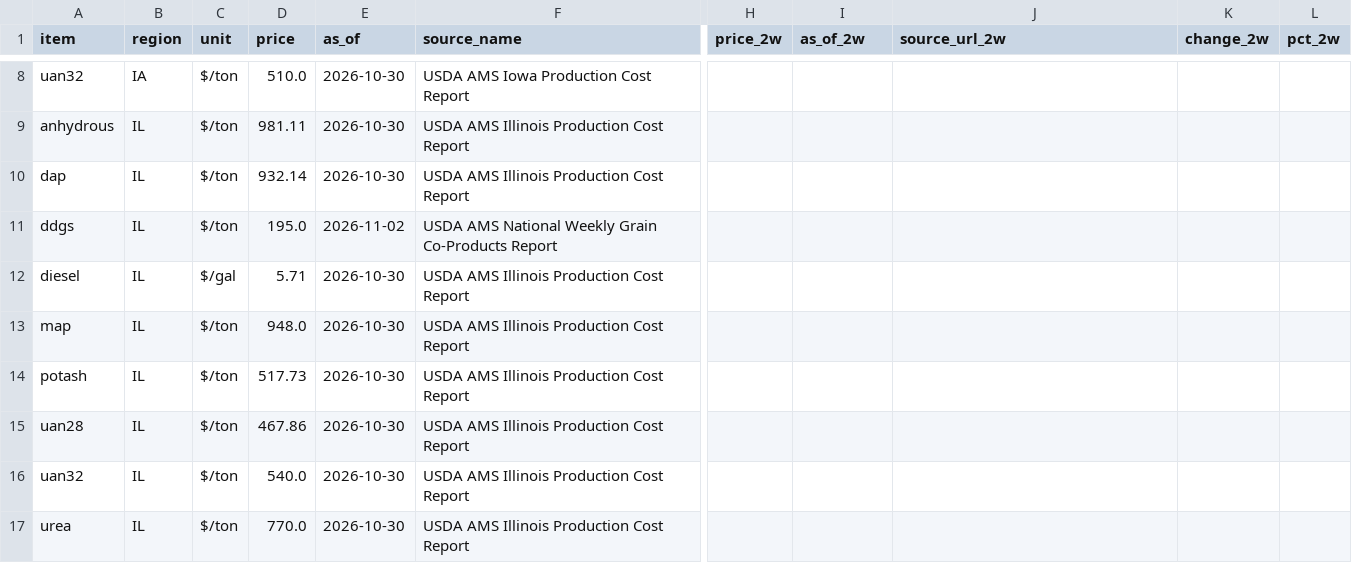
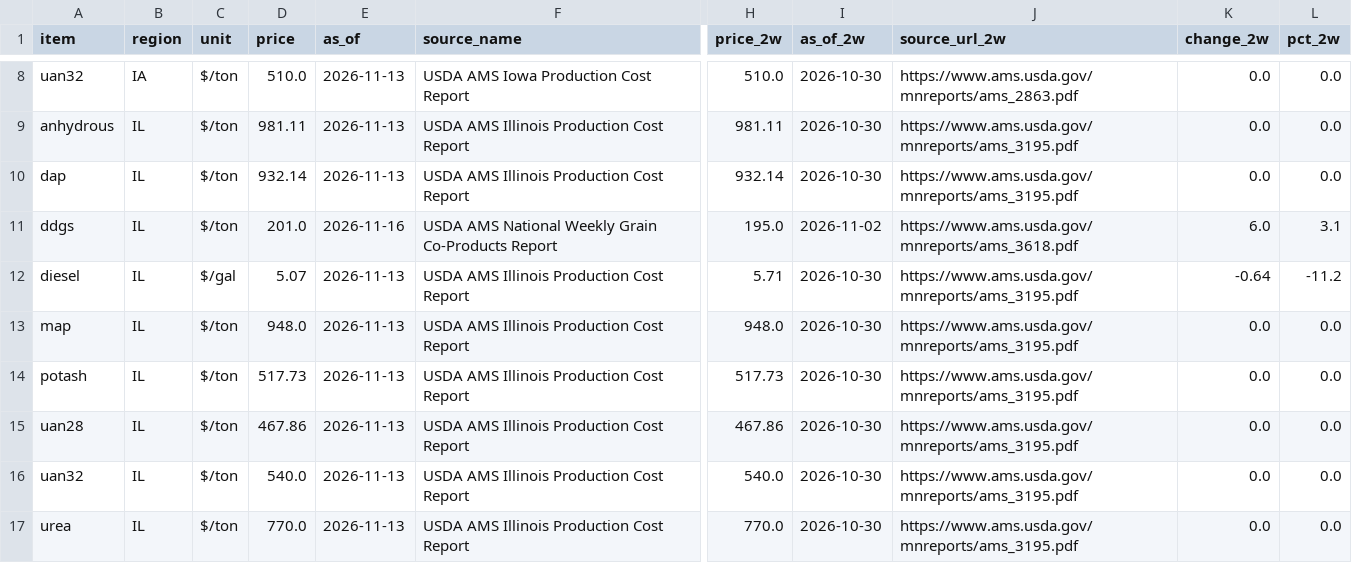
Before and after one commit to aatten01-netizen/the-cost-wire, a CSV file: data/changes.csv, drawn as a sheet; only a part is shown, gaps mark what is left out; the diff covers the shown part only; the diff names each change by its address in the sheet, - before the commit and + after, or states it on an @@ line.

```diff
--- a/data/changes.csv
+++ b/data/changes.csv
-E8:E10 (as_of): 2026-10-30
+E8:E10 (as_of): 2026-11-13
-H8 (price_2w): (empty)
+H8 (price_2w): 510.0
-I8:I10 (as_of_2w): (empty)
+I8:I10 (as_of_2w): 2026-10-30
-J8 (source_url_2w): (empty)
+J8 (source_url_2w): https://www.ams.usda.gov/mnreports/ams_2863.pdf
-K8:K10 (change_2w): (empty)
+K8:K10 (change_2w): 0.0
-L8:L10 (pct_2w): (empty)
+L8:L10 (pct_2w): 0.0
-H9 (price_2w): (empty)
+H9 (price_2w): 981.11
-J9:J10 (source_url_2w): (empty)
+J9:J10 (source_url_2w): https://www.ams.usda.gov/mnreports/ams_3195.pdf
-H10 (price_2w): (empty)
+H10 (price_2w): 932.14
-D11 (price): 195.0
+D11 (price): 201.0
-E11 (as_of): 2026-11-02
+E11 (as_of): 2026-11-16
-H11 (price_2w): (empty)
+H11 (price_2w): 195.0
-I11 (as_of_2w): (empty)
+I11 (as_of_2w): 2026-11-02
-J11 (source_url_2w): (empty)
+J11 (source_url_2w): https://www.ams.usda.gov/mnreports/ams_3618.pdf
-K11 (change_2w): (empty)
+K11 (change_2w): 6.0
-L11 (pct_2w): (empty)
+L11 (pct_2w): 3.1
-D12 (price): 5.71
+D12 (price): 5.07
-E12:E17 (as_of): 2026-10-30
+E12:E17 (as_of): 2026-11-13
-H12 (price_2w): (empty)
+H12 (price_2w): 5.71
-I12:I17 (as_of_2w): (empty)
+I12:I17 (as_of_2w): 2026-10-30
-J12:J17 (source_url_2w): (empty)
+J12:J17 (source_url_2w): https://www.ams.usda.gov/mnreports/ams_3195.pdf
-K12 (change_2w): (empty)
+K12 (change_2w): -0.64
-L12 (pct_2w): (empty)
+L12 (pct_2w): -11.2
-H13 (price_2w): (empty)
+H13 (price_2w): 948.0
-K13:K17 (change_2w): (empty)
+K13:K17 (change_2w): 0.0
-L13:L17 (pct_2w): (empty)
+L13:L17 (pct_2w): 0.0
-H14 (price_2w): (empty)
+H14 (price_2w): 517.73
-H15 (price_2w): (empty)
+H15 (price_2w): 467.86
-H16 (price_2w): (empty)
+H16 (price_2w): 540.0
-H17 (price_2w): (empty)
+H17 (price_2w): 770.0
```
Also changed, not shown: 60 edited cells elsewhere in this file, data/fertilizer.csv, 13 other files.
